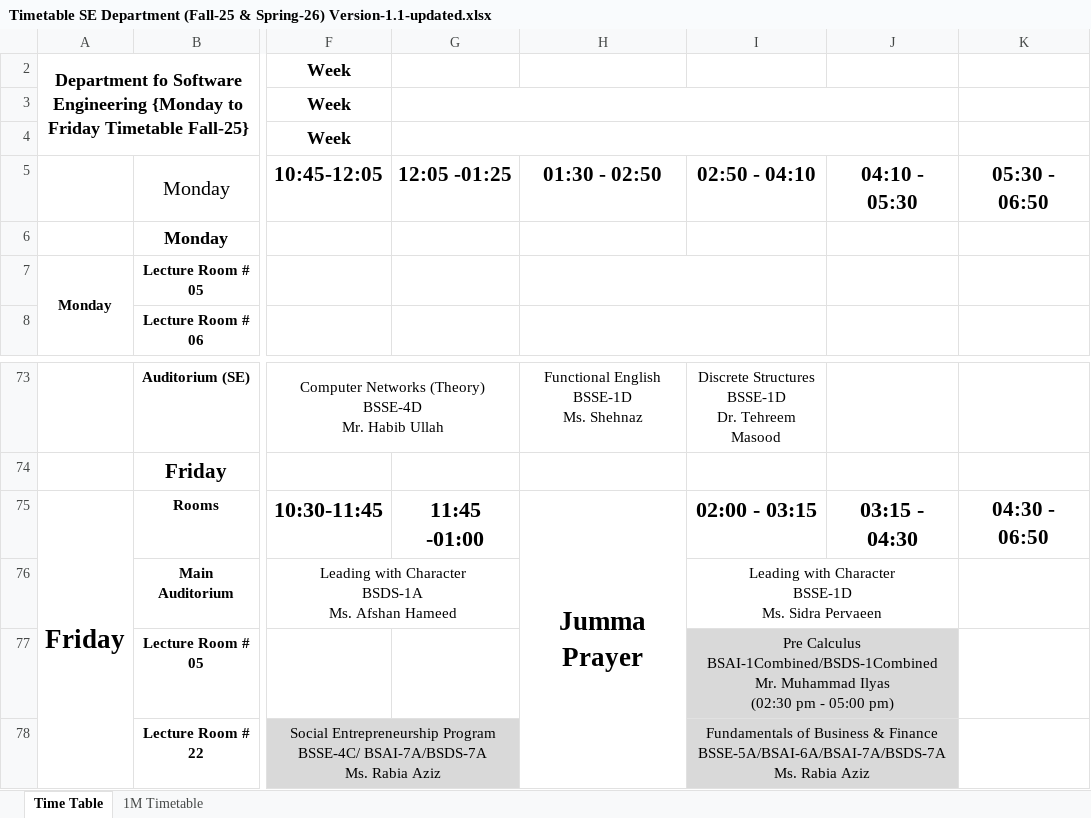
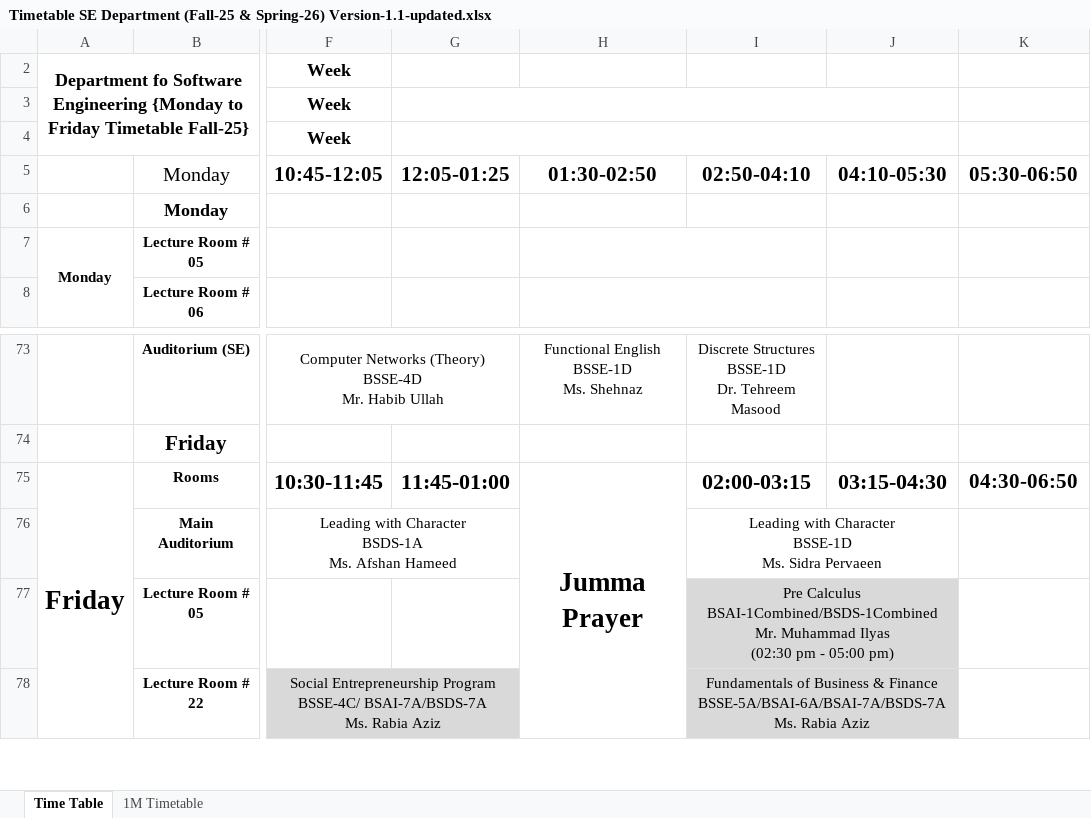
Before and after one commit to RasikhAli/Superior-Academic-Tool, an Excel workbook: uploads/xlsx/Timetable SE Department (Fall-25 & Spring-26) Version-1.1-updated.xlsx, sheet Time Table, drawn as a sheet; only a part is shown, gaps mark what is left out; values as stored, in another font and other column widths than the file's, no borders; the diff names each change by its address in the sheet, - before the commit and + after, or states it on an @@ line.

```diff
--- a/uploads/xlsx/Timetable SE Department (Fall-25 & Spring-26) Version-1.1-updated.xlsx (sheet Time Table)
+++ b/uploads/xlsx/Timetable SE Department (Fall-25 & Spring-26) Version-1.1-updated.xlsx (sheet Time Table)
-G5: 12:05 -01:25
+G5: 12:05-01:25
-H5: 01:30 - 02:50
+H5: 01:30-02:50
-I5: 02:50 - 04:10
+I5: 02:50-04:10
-J5: 04:10 - 05:30
+J5: 04:10-05:30
-K5: 05:30 - 06:50
+K5: 05:30-06:50
-G75: 11:45 -01:00
+G75: 11:45-01:00
-I75: 02:00 - 03:15
+I75: 02:00-03:15
-J75: 03:15 - 04:30
+J75: 03:15-04:30
-K75: 04:30 - 06:50
+K75: 04:30-06:50
```
Also changed, not shown: sheet 1M Timetable, 2 other files.
